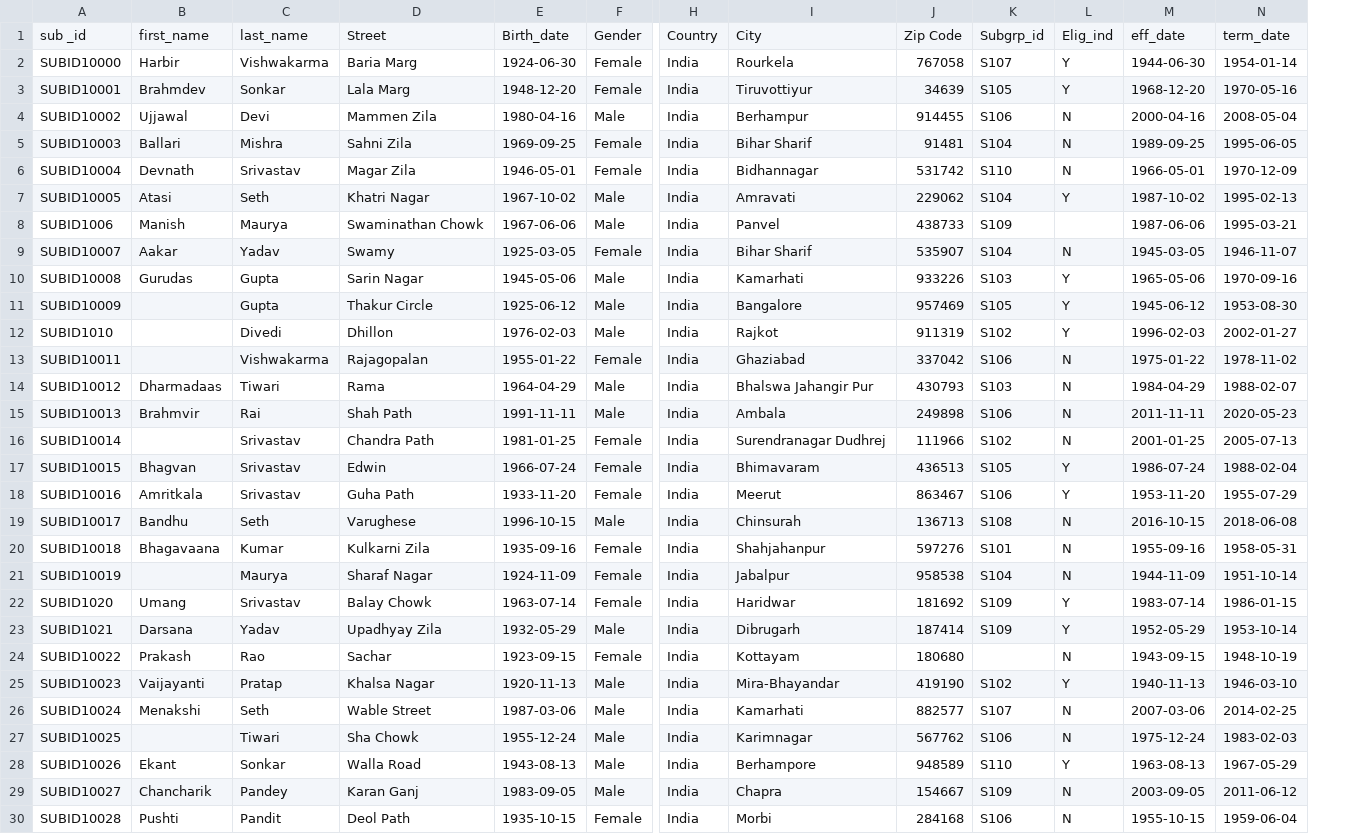
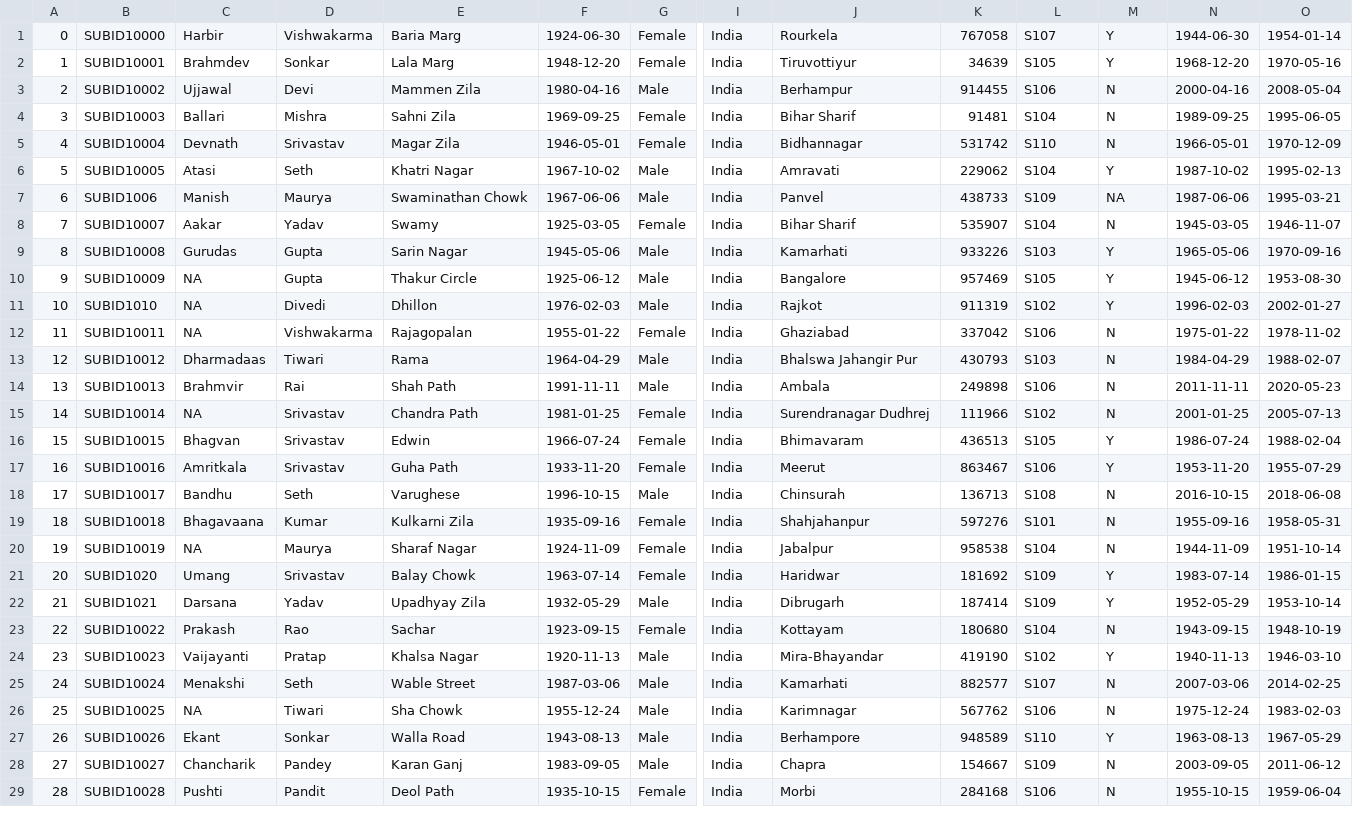
Before and after one commit to NusratGulbarga/HEALTH-CARE-SYSTEM-ANALYSIS, a CSV file: subscriber.csv, drawn as a sheet; only a part is shown, gaps mark what is left out; removed rows and columns are numbered as before the commit, all else as after; rows hold the shown columns only; the diff covers the shown part only; the diff names each change by its address in the sheet, - before the commit and + after, or states it on an @@ line.

```diff
--- a/subscriber.csv
+++ b/subscriber.csv
+column A, rows 1-29: 0 | 1 | 2 | 3 | 4 | 5 | 6 | 7 | 8 | 9 | 10 | 11 | 12 | 13 | 14 | 15 | 16 | 17 | 18 | 19 | 20 | 21 | 22 | 23 | 24 | 25 | 26 | 27 | 28
-row 1: sub _id | first_name | last_name | Street | Birth_date | Gender | Country | City | Zip Code | Subgrp_id | Elig_ind | eff_date | term_date
-M7: (empty)
+M7: NA
-C10:C12: (empty)
+C10:C12: NA
-C15: (empty)
+C15: NA
-C20: (empty)
+C20: NA
-L23: (empty)
+L23: S104
-C26: (empty)
+C26: NA
```
Also changed, not shown: 28 edited cells elsewhere in this file, disease.csv, group.csv, 4 other files.
